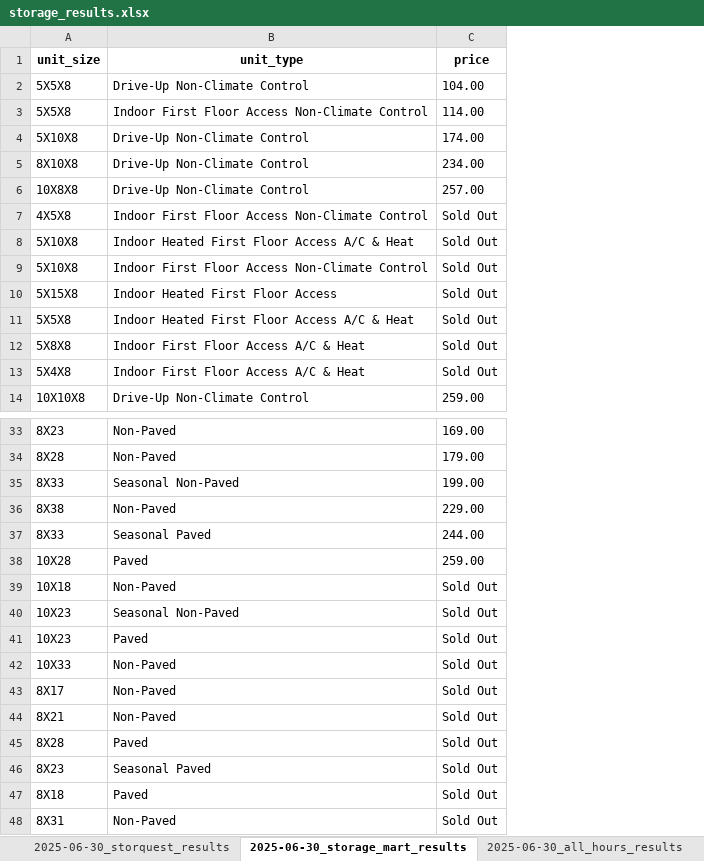
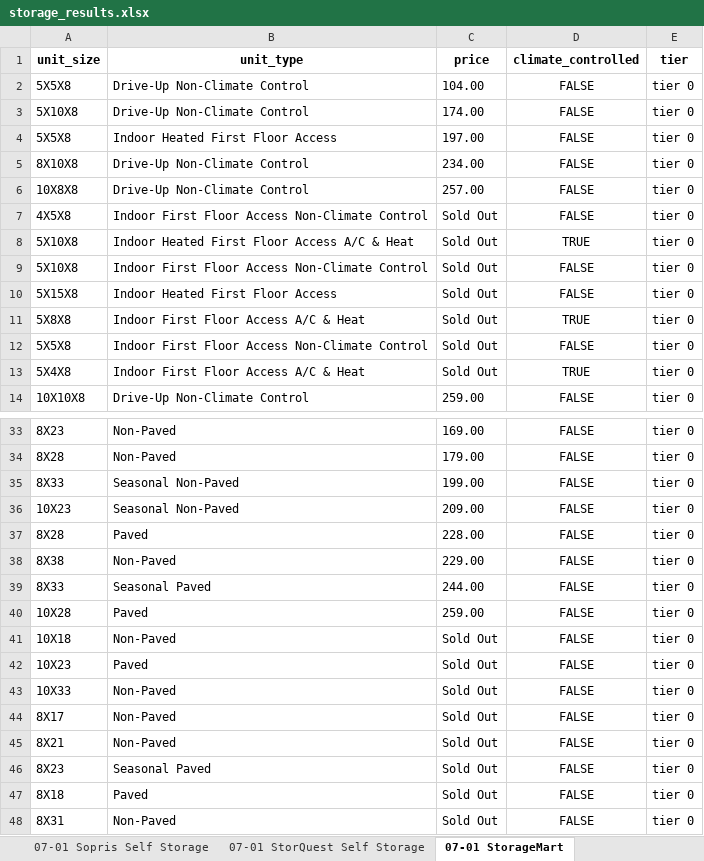
Before and after one commit to twdatascience/web-scraping-project, an Excel workbook: storage_results.xlsx, sheet 07-01 StorageMart, drawn as a sheet; only a part is shown, gaps mark what is left out; values as stored, in another font and other column widths than the file's, no borders; removed rows and columns are numbered as before the commit, all else as after; the diff names each change by its address in the sheet, - before the commit and + after, or states it on an @@ line.

```diff
--- a/storage_results.xlsx (sheet 07-01 StorageMart)
+++ b/storage_results.xlsx (sheet 07-01 StorageMart)
-sheet tab: 2025-06-30_storquest_results
+sheet tab: 07-01 StorQuest Self Storage
-sheet tab: 2025-06-30_storage_mart_results
+sheet tab: 07-01 StorageMart
+column D (climate_controlled), rows 2-3: FALSE | FALSE; rows 5-11: FALSE | FALSE | FALSE | TRUE | FALSE | FALSE | TRUE; rows 13-14: TRUE | FALSE; rows 33-35: all FALSE; rows 38-48: all FALSE
+column E (tier), rows 2-3: tier 0 | tier 0; rows 5-11: all tier 0; rows 13-14: tier 0 | tier 0; rows 33-35: all tier 0; rows 38-48: all tier 0
-row 3: 5X5X8 | Indoor First Floor Access Non-Climate Control | 114.00
+row 4: 5X5X8 | Indoor Heated First Floor Access | 197.00 | FALSE | tier 0
-row 11: 5X5X8 | Indoor Heated First Floor Access A/C & Heat | Sold Out
+row 12: 5X5X8 | Indoor First Floor Access Non-Climate Control | Sold Out | FALSE | tier 0
+row 36: 10X23 | Seasonal Non-Paved | 209.00 | FALSE | tier 0
+row 37: 8X28 | Paved | 228.00 | FALSE | tier 0
-row 40: 10X23 | Seasonal Non-Paved | Sold Out
-row 45: 8X28 | Paved | Sold Out
```
Also changed, not shown: sheet 07-01 Sopris Self Storage, sheet 07-01 StorQuest Self Storage, sheet 07-01 Carbondale Mini Storage, sheet 07-01 Basalt Mini Storage, sheet 07-01 All Hours Storage, other sheet tabs, 10 other files.
